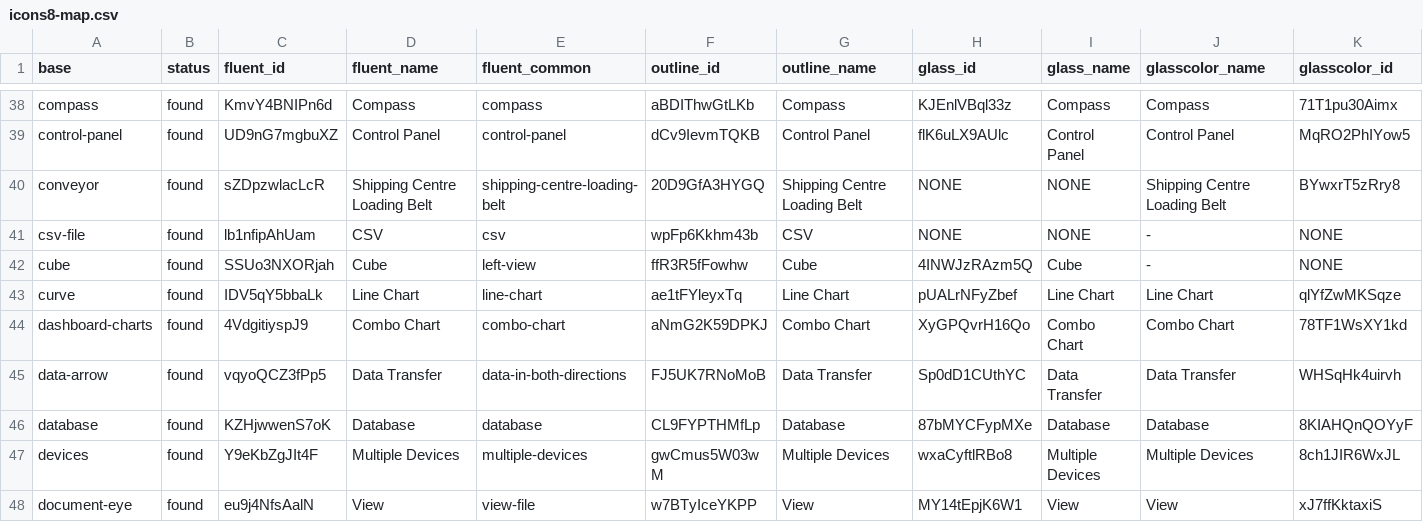
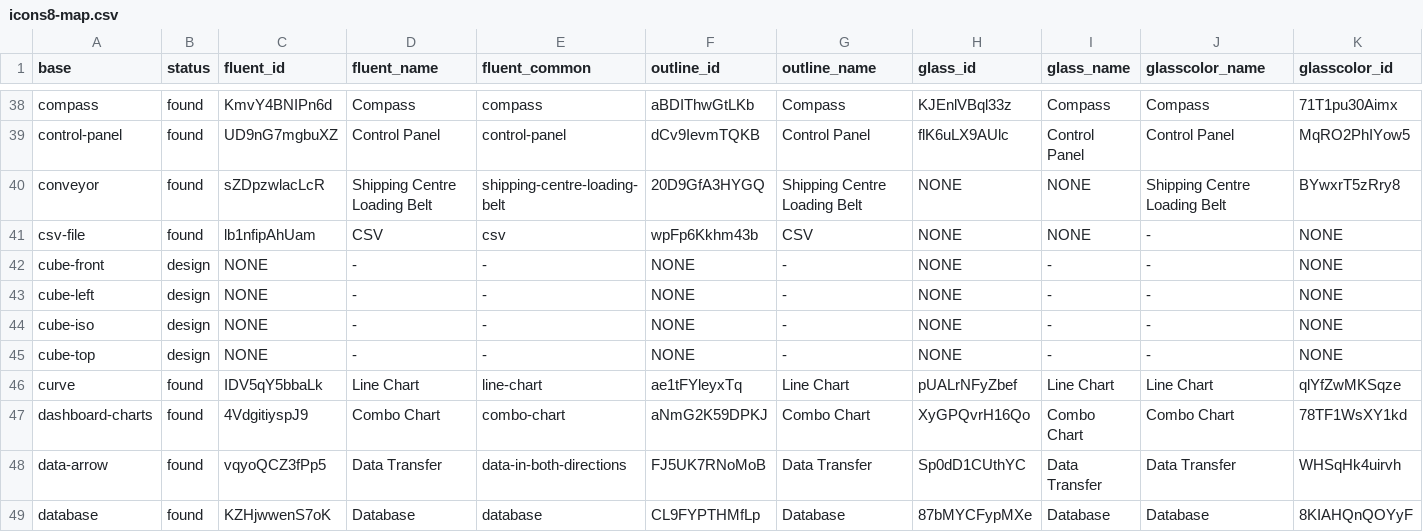
Before and after one commit to Serial-Studio/Serial-Studio, a CSV file: doc/claude/specs/0115-icon-packs/icons8-map.csv, drawn as a sheet; only a part is shown, gaps mark what is left out; the shorter side is filled out with more unchanged rows; removed rows and columns are numbered as before the commit, all else as after; rows hold the shown columns only; the diff names each change by its address in the sheet, - before the commit and + after, or states it on an @@ line.

```diff
--- a/doc/claude/specs/0115-icon-packs/icons8-map.csv
+++ b/doc/claude/specs/0115-icon-packs/icons8-map.csv
-row 42: cube | found | SSUo3NXORjah | Cube | left-view | ffR3R5fFowhw | Cube | 4INWJzRAzm5Q | Cube | - | NONE
+row 42: cube-front | design | NONE | - | - | NONE | - | NONE | - | - | NONE
+row 43: cube-left | design | NONE | - | - | NONE | - | NONE | - | - | NONE
+row 44: cube-iso | design | NONE | - | - | NONE | - | NONE | - | - | NONE
+row 45: cube-top | design | NONE | - | - | NONE | - | NONE | - | - | NONE
```
Also changed, not shown: 17 other files.
